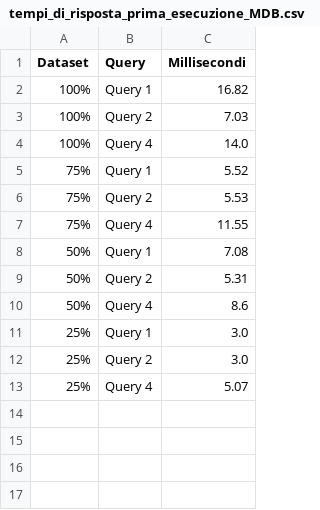
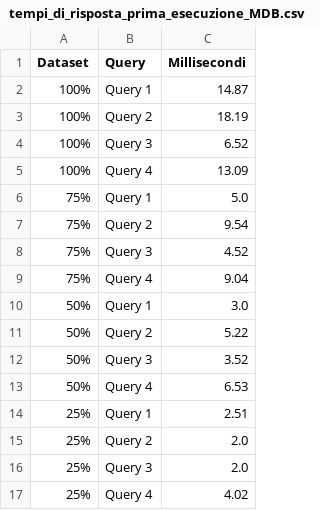
Before and after one commit to lukadev0/Database-Project, a CSV file: Progetto Database 2/tempi_di_risposta_prima_esecuzione_MDB.csv, drawn as a sheet.

```diff
--- a/Progetto Database 2/tempi_di_risposta_prima_esecuzione_MDB.csv
+++ b/Progetto Database 2/tempi_di_risposta_prima_esecuzione_MDB.csv
@@ -1,13 +1,17 @@
 Dataset,Query,Millisecondi
-100%,Query 1,16.82
-100%,Query 2,7.03
-100%,Query 4,14.0
-75%,Query 1,5.52
-75%,Query 2,5.53
-75%,Query 4,11.55
-50%,Query 1,7.08
-50%,Query 2,5.31
-50%,Query 4,8.6
-25%,Query 1,3.0
-25%,Query 2,3.0
-25%,Query 4,5.07
+100%,Query 1,14.87
+100%,Query 2,18.19
+100%,Query 3,6.52
+100%,Query 4,13.09
+75%,Query 1,5.0
+75%,Query 2,9.54
+75%,Query 3,4.52
+75%,Query 4,9.04
+50%,Query 1,3.0
+50%,Query 2,5.22
+50%,Query 3,3.52
+50%,Query 4,6.53
+25%,Query 1,2.51
+25%,Query 2,2.0
+25%,Query 3,2.0
+25%,Query 4,4.02
```
Also changed, not shown: Neo4j/tempi_di_risposta_media_30.csv, Neo4j/tempi_di_risposta_prima_esecuzione.csv, 5 other files.
